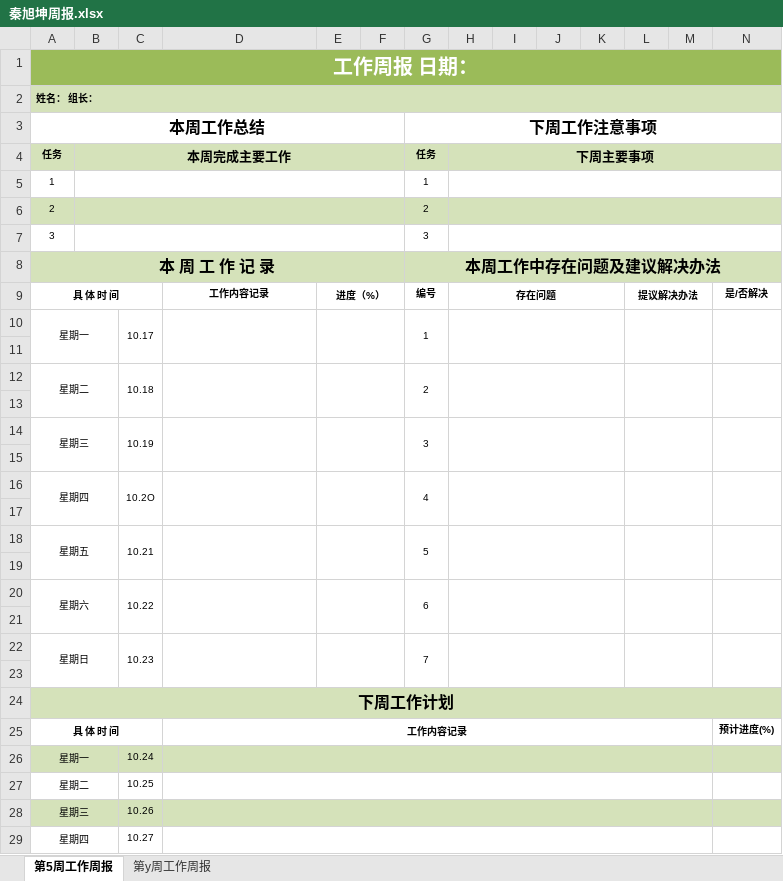
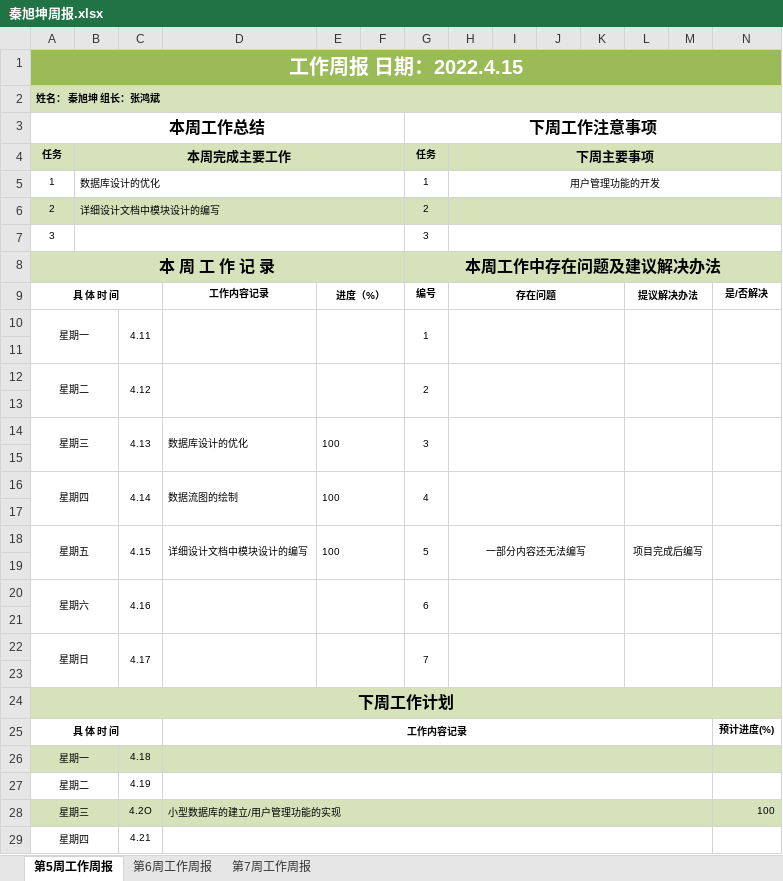
Before and after one commit to AzureStarz/IDPhotoProductionPlatform, an Excel workbook: weeklyReport/秦旭坤/秦旭坤周报.xlsx, sheet 第5周工作周报, drawn as a sheet; only a part is shown; values as stored, in another font and other column widths than the file's, no borders; removed rows and columns are numbered as before the commit, all else as after; the diff covers the shown part only; the diff names each change by its address in the sheet, - before the commit and + after, or states it on an @@ line.

```diff
--- a/weeklyReport/秦旭坤/秦旭坤周报.xlsx (sheet 第5周工作周报)
+++ b/weeklyReport/秦旭坤/秦旭坤周报.xlsx (sheet 第5周工作周报)
-sheet tab: 第y周工作周报
+sheet tab: 第6周工作周报
+sheet tab: 第7周工作周报
-A1 (本周工作总结): 工作周报 日期：
+A1 (本周工作总结): 工作周报 日期：2022.4.15
-A2 (本周工作总结): 姓名： 组长：
+A2 (本周工作总结): 姓名： 秦旭坤 组长：张鸿斌
-B5: (empty)
+B5: 数据库设计的优化
-H5: (empty)
+H5: 用户管理功能的开发
-B6: (empty)
+B6: 详细设计文档中模块设计的编写
-C10: 10.17
+C10: 4.11
-C12: 10.18
+C12: 4.12
-C14: 10.19
+C14: 4.13
-D14: (empty)
+D14: 数据库设计的优化
-E14: (empty)
+E14: 100
-C16: 10.2O
+C16: 4.14
-D16: (empty)
+D16: 数据流图的绘制
-E16: (empty)
+E16: 100
-row 18: 星期五 |  | 10.21 |  |  |  | 5
+row 18: 星期五 |  | 4.15 | 详细设计文档中模块设计的编写 | 100 |  | 5 | 一部分内容还无法编写 |  |  |  | 项目完成后编写
-C20: 10.22
+C20: 4.16
-C22: 10.23
+C22: 4.17
-C26: 10.24
+C26: 4.18
-C27: 10.25
+C27: 4.19
-row 28: 星期三 |  | 10.26
+row 28: 星期三 |  | 4.2O | 小型数据库的建立/用户管理功能的实现 |  |  |  |  |  |  |  |  |  | 100
-C29: 10.27
+C29: 4.21
```
Also changed, not shown: 3 edited cells elsewhere in this sheet, 3 other files.
